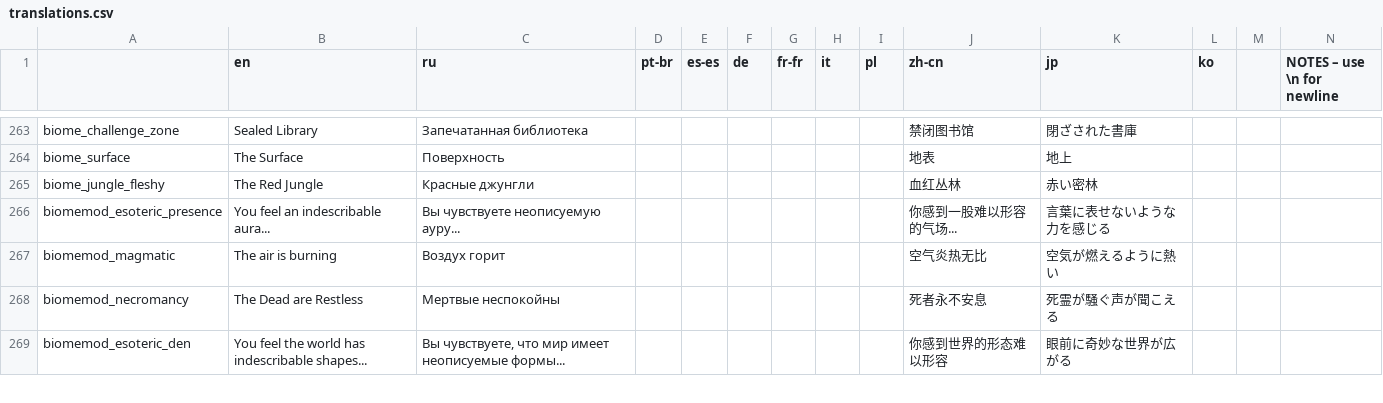
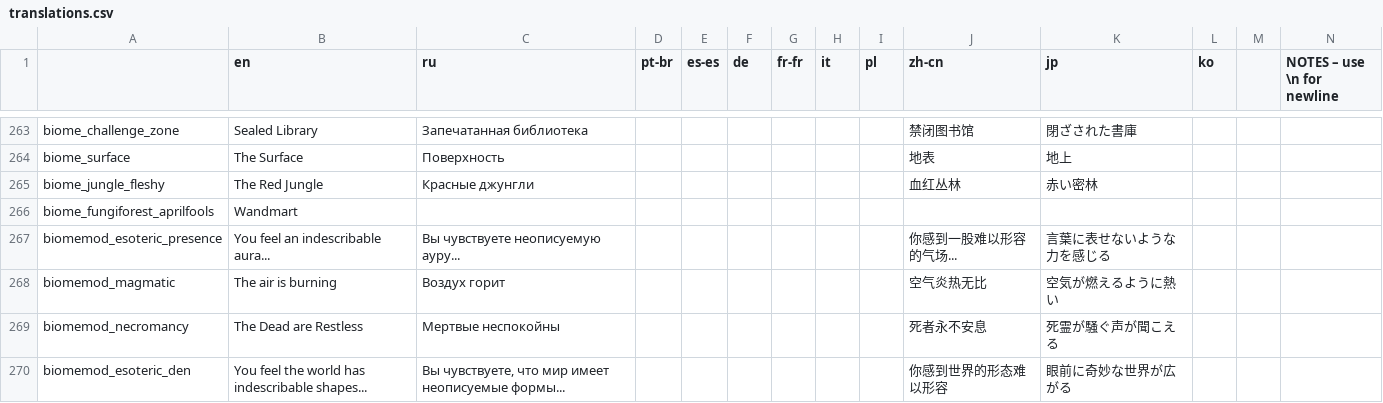
Before and after one commit to Conga0/Apotheosis, a CSV file: translations.csv, drawn as a sheet; only a part is shown, gaps mark what is left out; rows hold the shown columns only; the diff names each change by its address in the sheet, - before the commit and + after, or states it on an @@ line.

Commit message:
Bugfixes
Lowered the minimum cast amount Random Cast can roll
Significantly increased the movement speed boost from cooked meat
Removed the towerclimb effect from april fools outside of Temple of the Art
Added a new april fools feature to wandmart
Fixed reverberation creating sawblades when combined with add trigger spells
Fixed affluence creating ghost particles if the entity dies one frame after having the effect applied
Moved tuonela heretic gsubs to the actual heretic death script

```diff
--- a/translations.csv
+++ b/translations.csv
+row 266: biome_fungiforest_aprilfools | Wandmart
```
Also changed, not shown: 10 other files.
